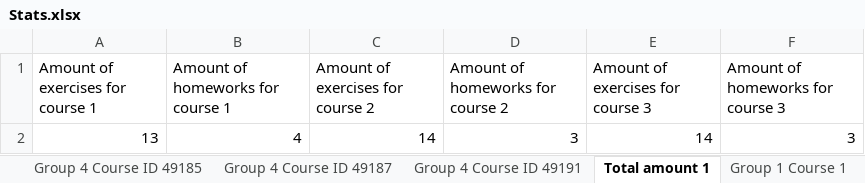
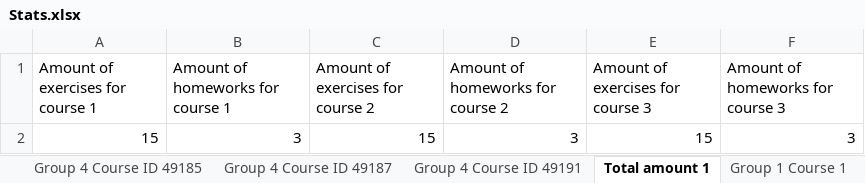
Before and after one commit to AndreyVAAVA/NTI_CODE, an Excel workbook: Stats.xlsx, sheet Total amount 1, drawn as a sheet; values as stored, in another font and other column widths than the file's, no borders; removed rows and columns are numbered as before the commit, all else as after; the diff names each change by its address in the sheet, - before the commit and + after, or states it on an @@ line.

```diff
--- a/Stats.xlsx (sheet Total amount 1)
+++ b/Stats.xlsx (sheet Total amount 1)
-row 2: 13 | 4 | 14 | 3 | 14 | 3
+row 2: 15 | 3 | 15 | 3 | 15 | 3
```
Also changed, not shown: sheet Group 4 Course ID 49185, sheet Group 2 Course ID 49185, sheet Group 3 Course ID 49187, sheet Group 4 Course 1, sheet Group 4 Course 2, sheet Group 4 Course 3, 21 more sheets, formulas that keep their value, 9 other files.
